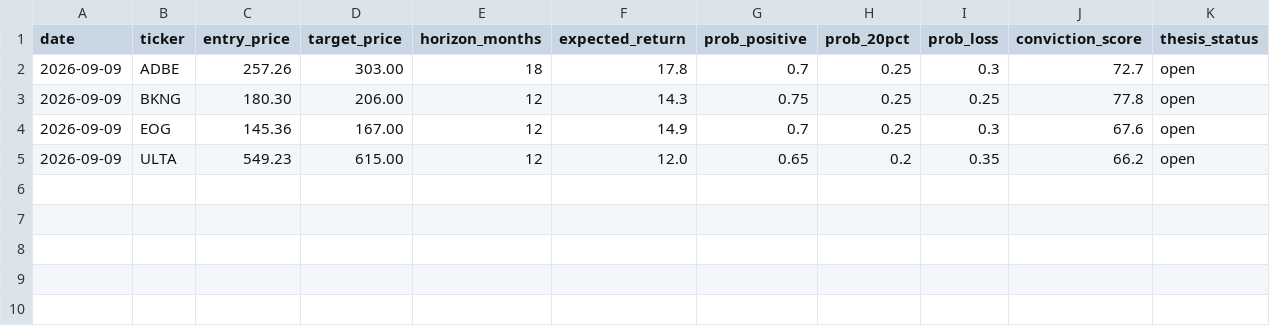
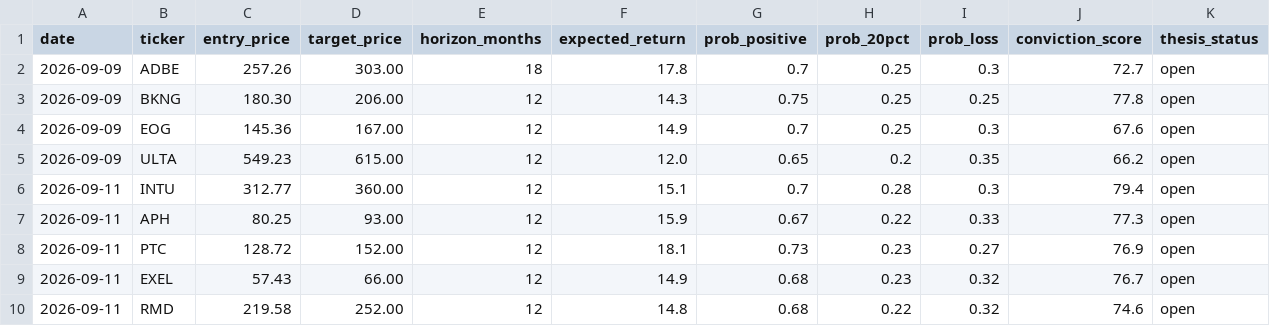
Before and after one commit to cm0407/AI-Investment-Project, a CSV file: memory/predictions.csv, drawn as a sheet; only a part is shown; rows hold the shown columns only; the diff names each change by its address in the sheet, - before the commit and + after, or states it on an @@ line.

```diff
--- a/memory/predictions.csv
+++ b/memory/predictions.csv
+row 6: 2026-09-11 | INTU | 312.77 | 360.00 | 12 | 15.1 | 0.7 | 0.28 | 0.3 | 79.4 | open
+row 7: 2026-09-11 | APH | 80.25 | 93.00 | 12 | 15.9 | 0.67 | 0.22 | 0.33 | 77.3 | open
+row 8: 2026-09-11 | PTC | 128.72 | 152.00 | 12 | 18.1 | 0.73 | 0.23 | 0.27 | 76.9 | open
+row 9: 2026-09-11 | EXEL | 57.43 | 66.00 | 12 | 14.9 | 0.68 | 0.23 | 0.32 | 76.7 | open
+row 10: 2026-09-11 | RMD | 219.58 | 252.00 | 12 | 14.8 | 0.68 | 0.22 | 0.32 | 74.6 | open
```
Also changed, not shown: data/macro/CPIAUCSL.csv, data/macro/FEDFUNDS.csv, 54 other files.
